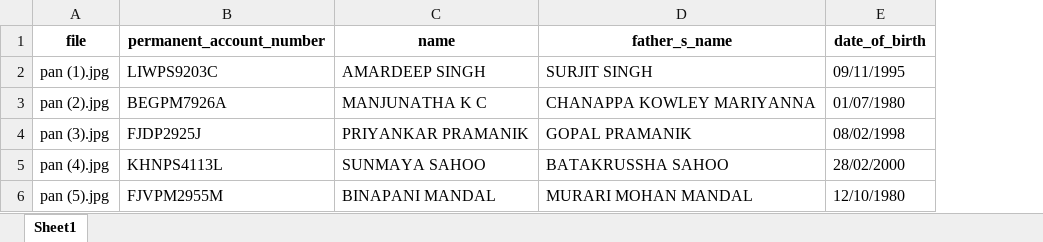
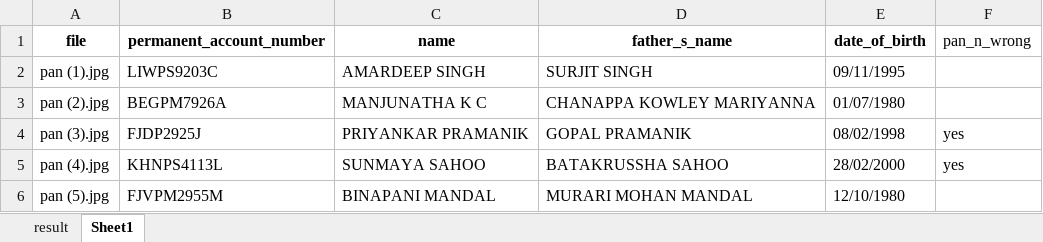
Before and after one commit to parth-patel-1/kyc-identity-extraction, an Excel workbook: result/final_pan.xlsx, sheet Sheet1, drawn as a sheet; values as stored, in another font and other column widths than the file's, no borders; the diff names each change by its address in the sheet, - before the commit and + after, or states it on an @@ line.

```diff
--- a/result/final_pan.xlsx (sheet Sheet1)
+++ b/result/final_pan.xlsx (sheet Sheet1)
+sheet tab: result
+column F (pan_n_wrong), rows 4-5: yes | yes
```
Also changed, not shown: result/final_aadhaar_back.xlsx, result/final_aadhaar_front.xlsx.
